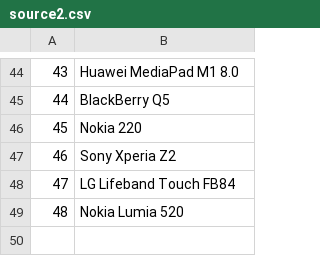
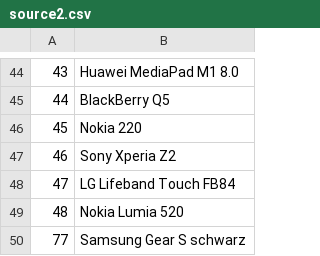
Before and after one commit to fagnersutel/FuzzyStringMatching, a CSV file: data/source2.csv, drawn as a sheet; only a part is shown, gaps mark what is left out; the diff names each change by its address in the sheet, - before the commit and + after, or states it on an @@ line.

Commit message:
Add files via upload

```diff
--- a/data/source2.csv
+++ b/data/source2.csv
+row 50: 77 | Samsung Gear S schwarz
```
